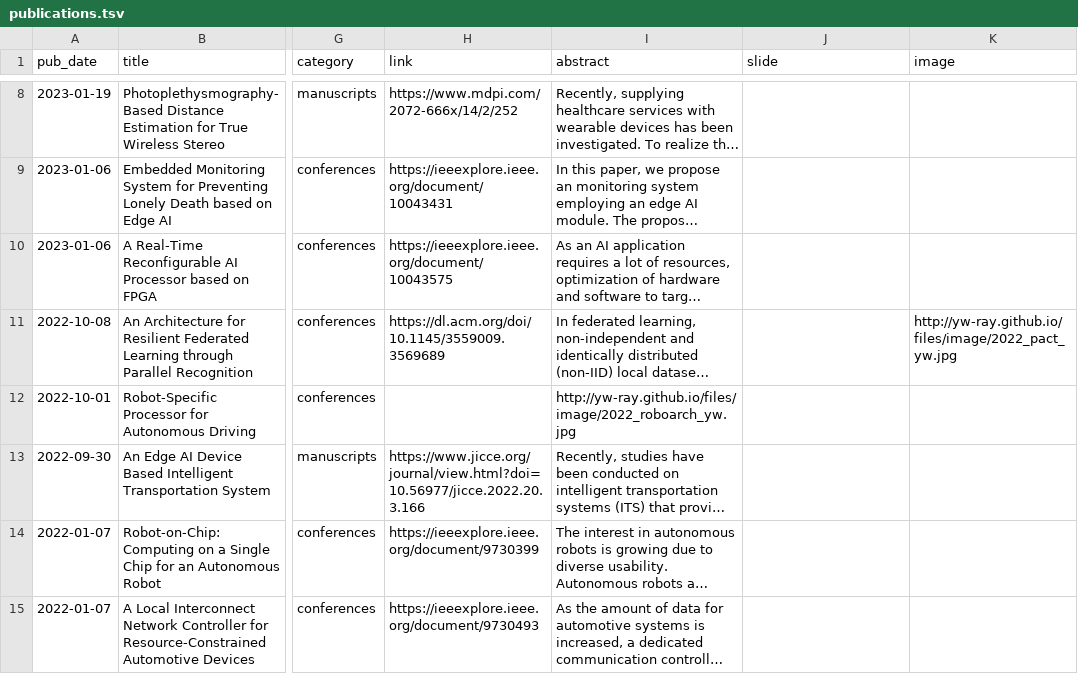
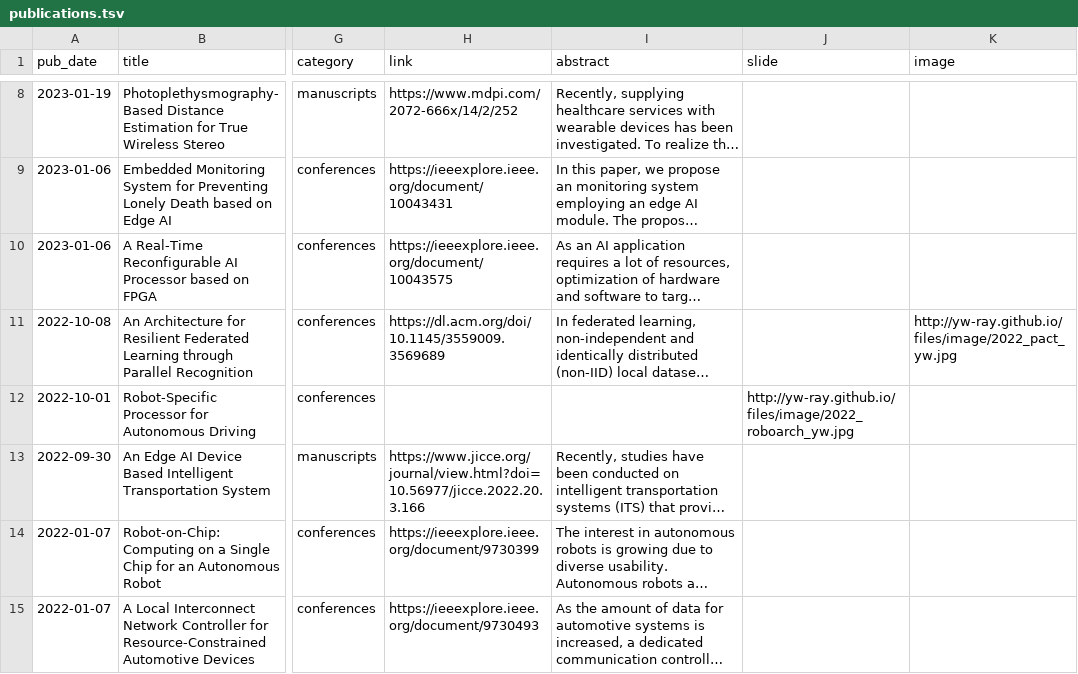
Before and after one commit to yw-ray/yw-ray.github.io, a TSV file: markdown_generator/publications.tsv, drawn as a sheet; only a part is shown, gaps mark what is left out; long unchanged cells end in …; the diff names each change by its address in the sheet, - before the commit and + after, or states it on an @@ line.

Commit message:
Bugfix in publication
Signed-off-by: Youngwoo.Jeong <jini221220@gmail.com>

```diff
--- a/markdown_generator/publications.tsv
+++ b/markdown_generator/publications.tsv
-I12 (abstract): http://yw-ray.github.io/files/image/2022_roboarch_yw.jpg
+I12 (abstract): (empty)
-J12 (slide): (empty)
+J12 (slide): http://yw-ray.github.io/files/image/2022_roboarch_yw.jpg
```
Also changed, not shown: 1 other file.
